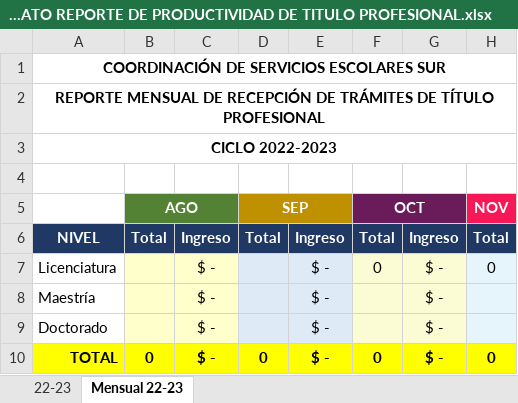
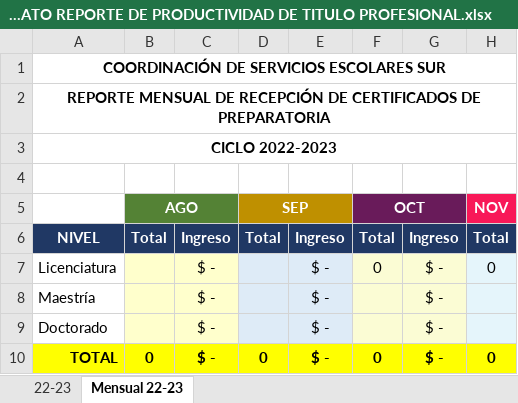
Before and after one commit to MiguelNeyoy/PrepaApp, an Excel workbook: FORMATO REPORTE DE PRODUCTIVIDAD DE TITULO PROFESIONAL.xlsx, sheet Mensual 22-23, drawn as a sheet; only a part is shown; values as stored, in another font and other column widths than the file's, no borders; the diff names each change by its address in the sheet, - before the commit and + after, or states it on an @@ line.

```diff
--- a/FORMATO REPORTE DE PRODUCTIVIDAD DE TITULO PROFESIONAL.xlsx (sheet Mensual 22-23)
+++ b/FORMATO REPORTE DE PRODUCTIVIDAD DE TITULO PROFESIONAL.xlsx (sheet Mensual 22-23)
-A2: …RECEPCIÓN DE TRÁMITES DE TÍTULO PROFESIONAL
+A2: …RECEPCIÓN DE CERTIFICADOS DE PREPARATORIA
```
Also changed, not shown: sheet 22-23, FORMATO TRAMITE TITULO.xlsx, FormatoControlSolicitudes.xlsx, 1 other file.
